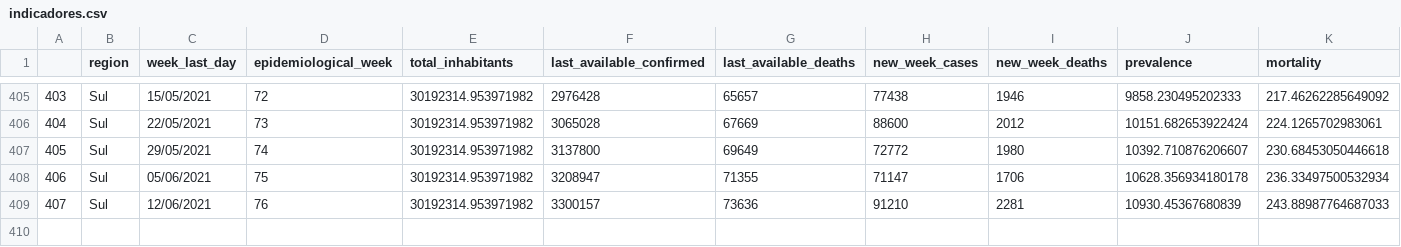
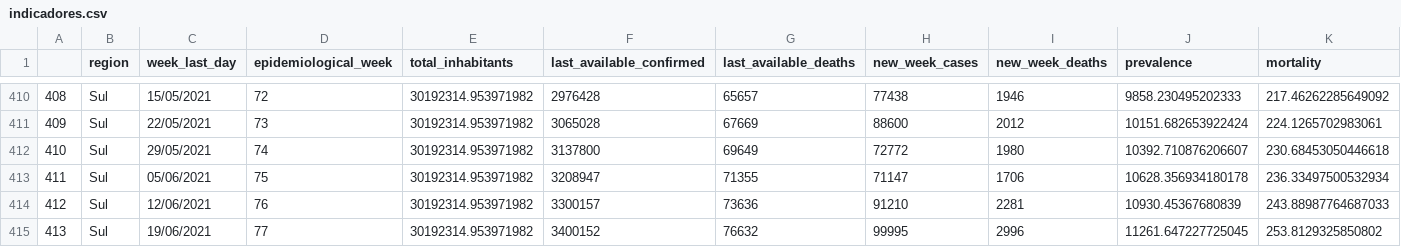
Before and after one commit to CDA-EPCWeb/Indicadores-Epidemiologicos, a CSV file: resultados/indicadores.csv, drawn as a sheet; only a part is shown, gaps mark what is left out; rows hold the shown columns only; the diff covers the shown part only; the diff names each change by its address in the sheet, - before the commit and + after, or states it on an @@ line.

```diff
--- a/resultados/indicadores.csv
+++ b/resultados/indicadores.csv
@@ column A renumbered between rows 71 and 414 @@
+row 415: 413 | Sul | 19/06/2021 | 77 | 30192314.953971982 | 3400152 | 76632 | 99995 | 2996 | 11261.647227725045 | 253.8129325850802
```
Also changed, not shown: 5 added rows elsewhere in this file.
